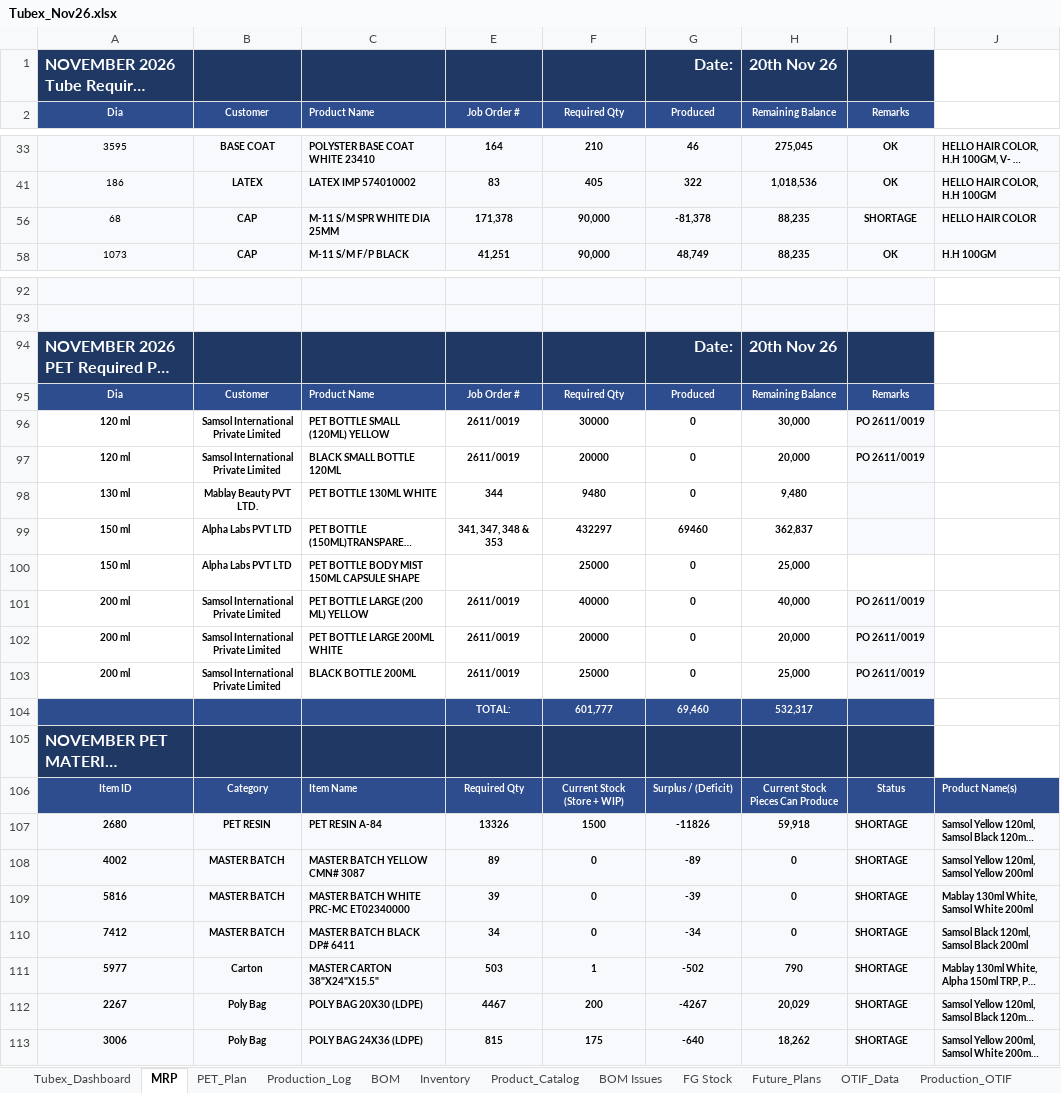
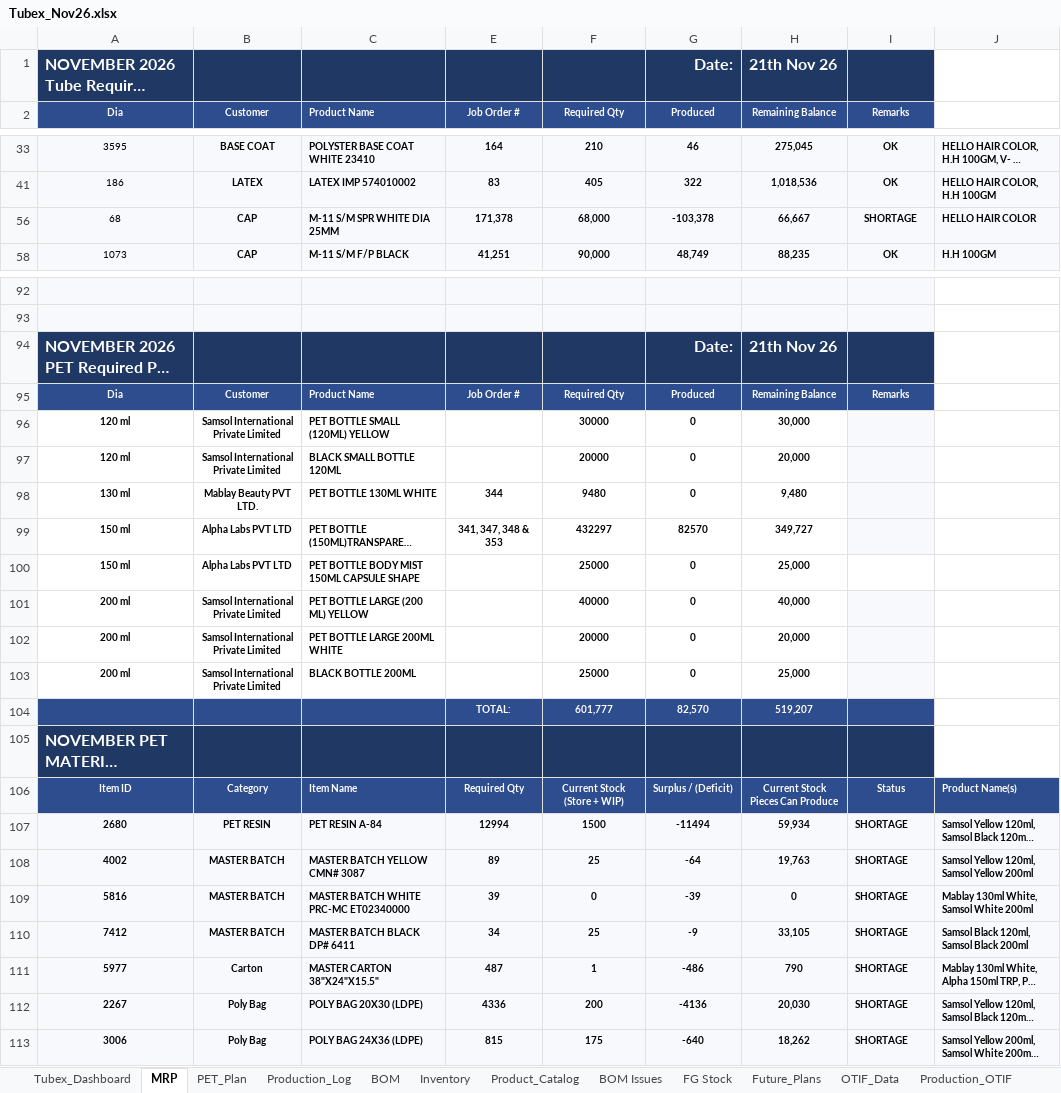
Before and after one commit to ckndr/alpha-containers, an Excel workbook: Tubex_Nov26.xlsx, sheet MRP, drawn as a sheet; only a part is shown, gaps mark what is left out; long unchanged cells end in …; values as stored, in another font and other column widths than the file's, no borders; conditional formats not drawn; the diff names each change by its address in the sheet, - before the commit and + after, or states it on an @@ line.

```diff
--- a/Tubex_Nov26.xlsx (sheet MRP)
+++ b/Tubex_Nov26.xlsx (sheet MRP)
-H1: 20th Nov 26
+H1: 21th Nov 26
-F56: 90,000
+F56: 68,000
-G56: -81,378
+G56: -103,378
-H56: 88,235
+H56: 66,667
-H94: 20th Nov 26
+H94: 21th Nov 26
-E96:E97: 2611/0019
+E96:E97: (empty)
-I96:I97: PO 2611/0019
+I96:I97: (empty)
-G99: 69460
+G99: 82570
-H99: 362,837
+H99: 349,727
-E101:E103: 2611/0019
+E101:E103: (empty)
-I101:I103: PO 2611/0019
+I101:I103: (empty)
-G104: 69,460
+G104: 82,570
-H104: 532,317
+H104: 519,207
-E107: 13326
+E107: 12994
-G107: -11826
+G107: -11494
-H107: 59,918
+H107: 59,934
-F108: 0
+F108: 25
-G108: -89
+G108: -64
-H108: 0
+H108: 19,763
-F110: 0
+F110: 25
-G110: -34
+G110: -9
-H110: 0
+H110: 33,105
-E111: 503
+E111: 487
-G111: -502
+G111: -486
-E112: 4467
+E112: 4336
-G112: -4267
+G112: -4136
-H112: 20,029
+H112: 20,030
```
Also changed, not shown: sheet PET_Plan, sheet Tubex_Dashboard, sheet Production_Log, sheet Inventory, hidden cells, 5 other files.
